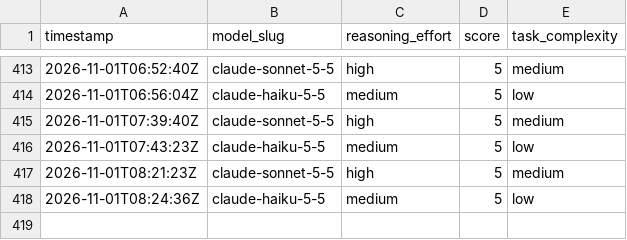
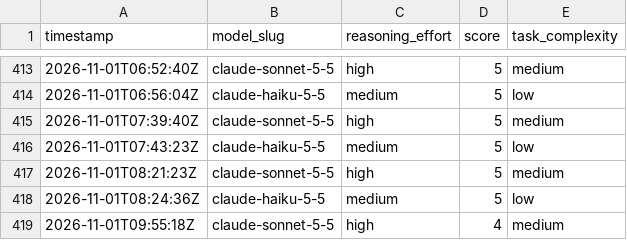
Before and after one commit to ctjobready/ctg, a CSV file: subagent-model-scores.csv, drawn as a sheet; only a part is shown, gaps mark what is left out; the diff names each change by its address in the sheet, - before the commit and + after, or states it on an @@ line.

```diff
--- a/subagent-model-scores.csv
+++ b/subagent-model-scores.csv
+row 419: 2026-11-01T09:55:18Z | claude-sonnet-5-5 | high | 4 | medium
```
